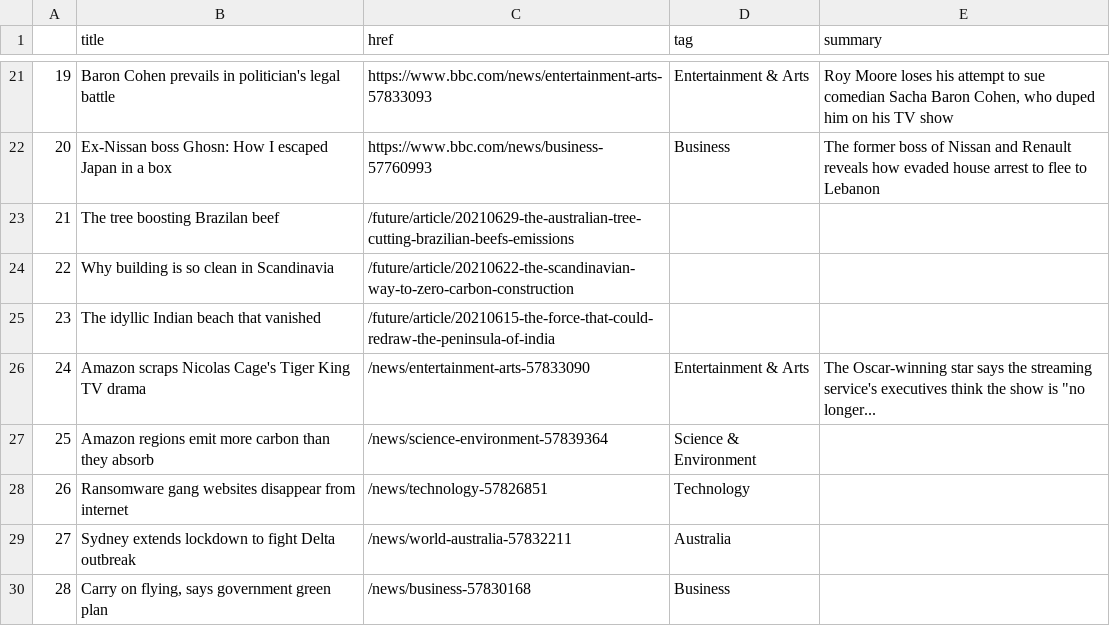
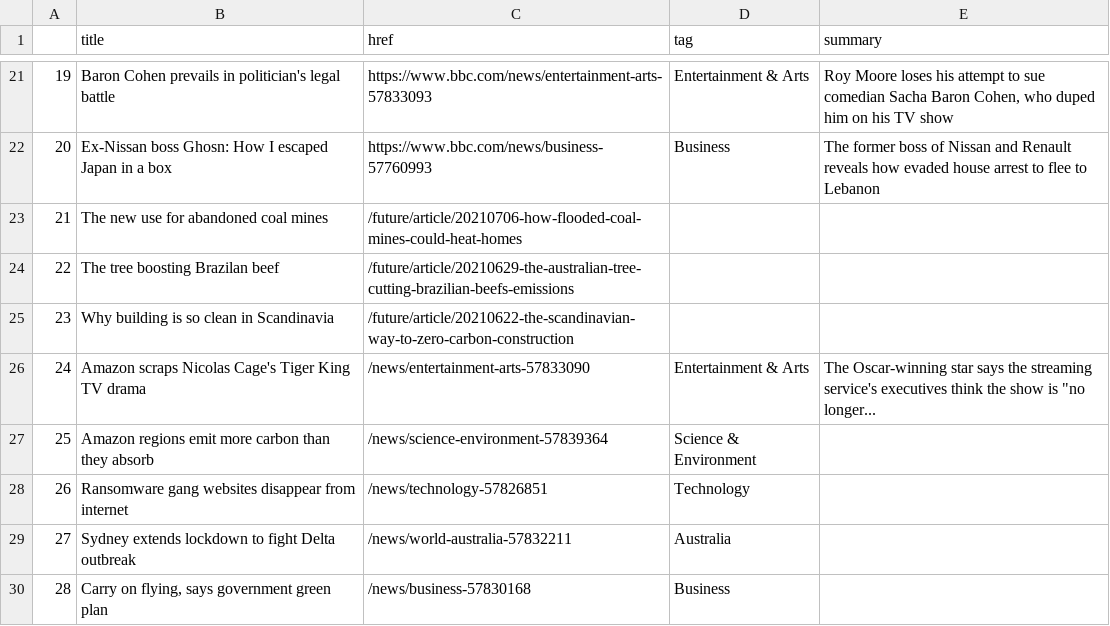
Before and after one commit to swatiyengar/automatic-scraper, a CSV file: bbc-headlines.csv, drawn as a sheet; only a part is shown, gaps mark what is left out; the diff covers the shown part only.

```diff
--- a/bbc-headlines.csv
+++ b/bbc-headlines.csv
@@ -22,5 +22,5 @@
 20,Ex-Nissan boss Ghosn: How I escaped Japan in a box,https://www.bbc.com/news/business-57760993,Business,The former boss of Nissan and Renault reveals how evaded house arrest to flee to Lebanon
-21,The tree boosting Brazilan beef,/future/article/20210629-the-australian-tree-cutting-brazilian-beefs-emissions,,
-22,Why building is so clean in Scandinavia,/future/article/20210622-the-scandinavian-way-to-zero-carbon-construction,,
-23,The idyllic Indian beach that vanished,/future/article/20210615-the-force-that-could-redraw-the-peninsula-of-india,,
+21,The new use for abandoned coal mines,/future/article/20210706-how-flooded-coal-mines-could-heat-homes,,
+22,The tree boosting Brazilan beef,/future/article/20210629-the-australian-tree-cutting-brazilian-beefs-emissions,,
+23,Why building is so clean in Scandinavia,/future/article/20210622-the-scandinavian-way-to-zero-carbon-construction,,
 24,Amazon scraps Nicolas Cage's Tiger King TV drama,/news/entertainment-arts-57833090,Entertainment & Arts,"The Oscar-winning star says the streaming service's executives think the show is ""no longer..."
```
Also changed, not shown: 31 edited cells elsewhere in this file.
